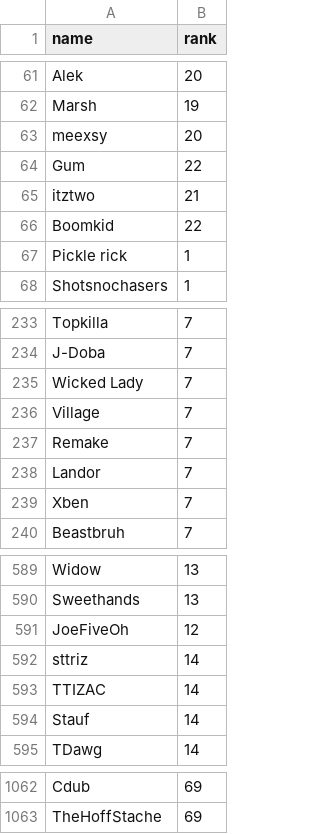
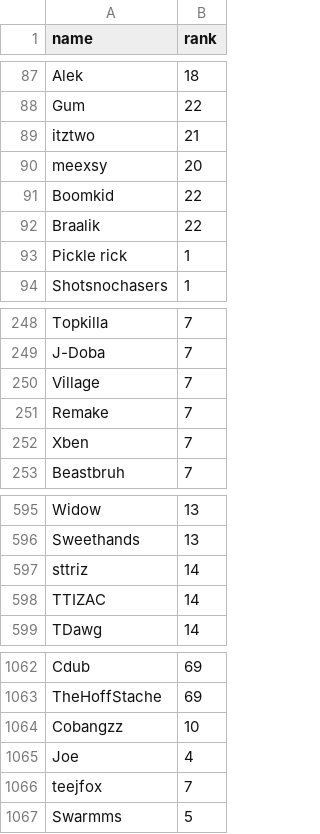
Before and after one commit to cgetty90/tkr-calculator, a CSV file: rankings.csv, drawn as a sheet; only a part is shown, gaps mark what is left out; removed rows and columns are numbered as before the commit, all else as after; the diff covers the shown part only; the diff names each change by its address in the sheet, - before the commit and + after, or states it on an @@ line.

```diff
--- a/rankings.csv
+++ b/rankings.csv
-B87 (rank): 20
+B87 (rank): 18
@@ row 62 moved to row 84: Marsh @@
@@ row 63 moved to row 90: meexsy @@
@@ row 974 moved to row 92: Braalik @@
-row 235: Wicked Lady | 7
@@ row 238 moved to row 63: Landor @@
-row 591: JoeFiveOh | 12
-row 594: Stauf | 14
+row 1064: Cobangzz | 10
+row 1065: Joe | 4
+row 1066: teejfox | 7
+row 1067: Swarmms | 5
```
Also changed, not shown: 20 added rows, 17 removed rows, 30 moved rows and 11 edited cells elsewhere in this file, 1 other file.
